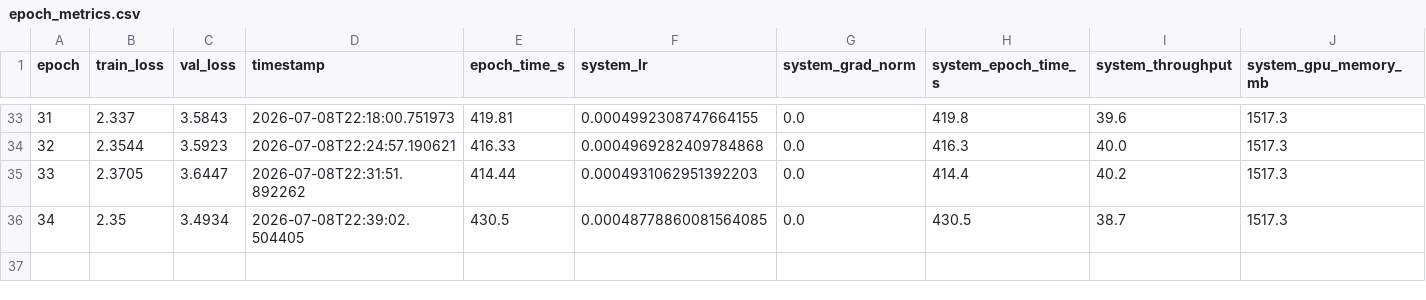
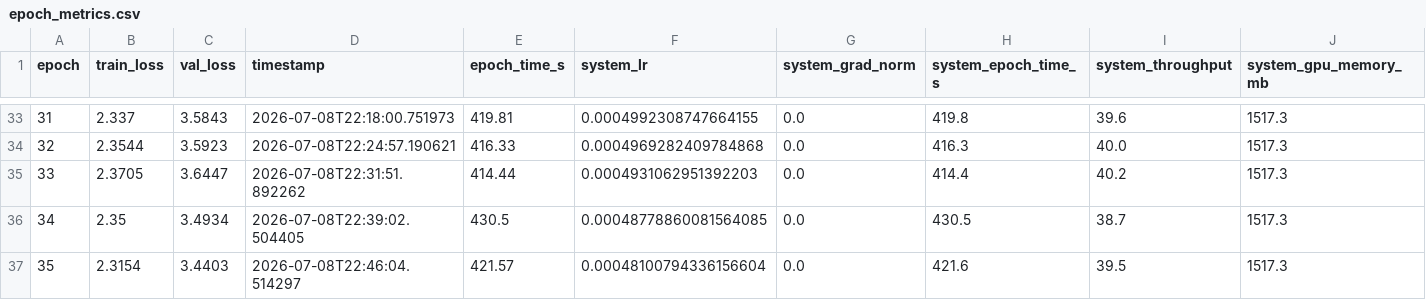
Before and after one commit to ScandiumLabs-in/Scandium-Labs, a CSV file: runs/SL-20260708-002/epoch_metrics.csv, drawn as a sheet; only a part is shown, gaps mark what is left out; rows hold the shown columns only; the diff names each change by its address in the sheet, - before the commit and + after, or states it on an @@ line.

```diff
--- a/runs/SL-20260708-002/epoch_metrics.csv
+++ b/runs/SL-20260708-002/epoch_metrics.csv
+row 37: 35 | 2.3154 | 3.4403 | 2026-07-08T22:46:04.514297 | 421.57 | 0.00048100794336156604 | 0.0 | 421.6 | 39.5 | 1517.3
```
Also changed, not shown: runs/index.csv, 14 other files.
